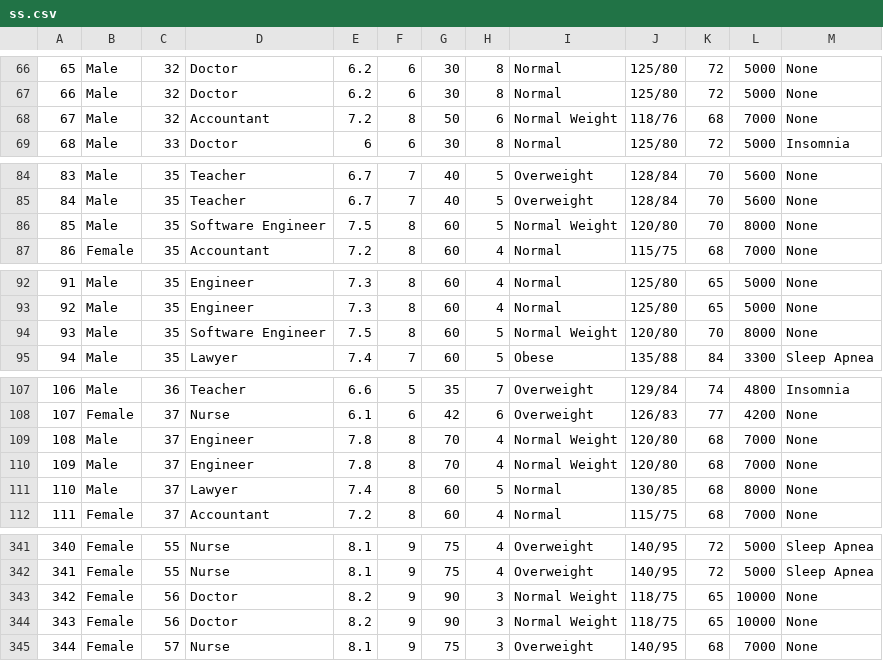
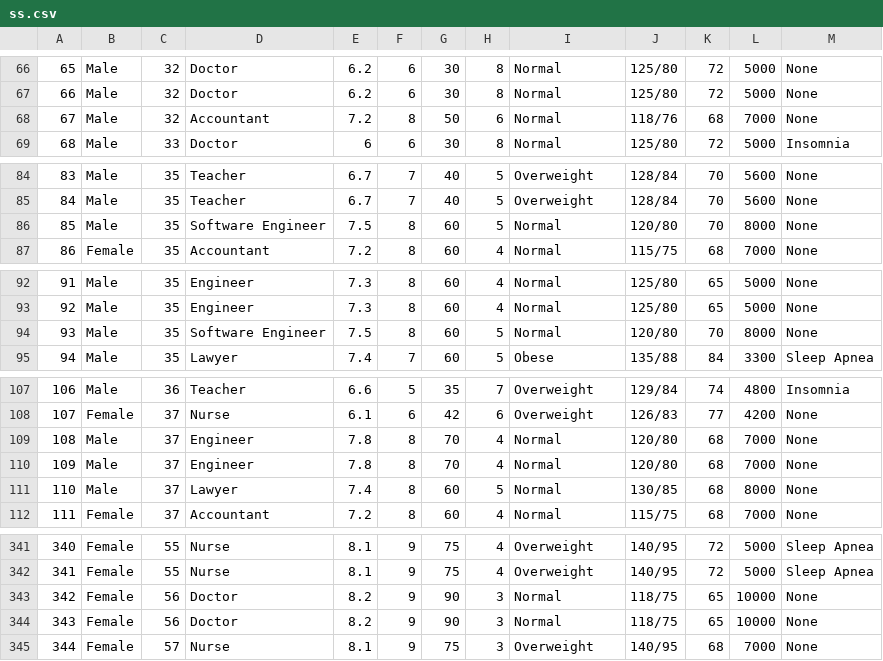
Before and after one commit to UCB-Biostatistics-Workshop/24-hs-workshop-r4ds, a CSV file: data/ss.csv, drawn as a sheet; only a part is shown, gaps mark what is left out; the diff covers the shown part only; the diff names each change by its address in the sheet, - before the commit and + after, or states it on an @@ line.

```diff
--- a/data/ss.csv
+++ b/data/ss.csv
-I68: Normal Weight
+I68: Normal
-I86: Normal Weight
+I86: Normal
-I94: Normal Weight
+I94: Normal
-I109:I110: Normal Weight
+I109:I110: Normal
-I343:I344: Normal Weight
+I343:I344: Normal
```
Also changed, not shown: 1 added row, 1 removed row and 14 edited cells elsewhere in this file.
